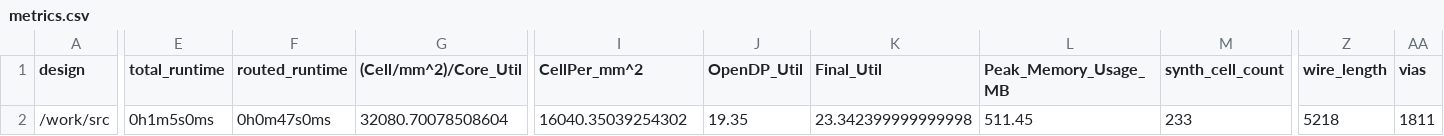
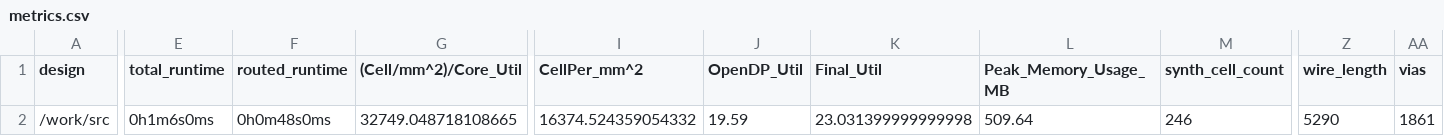
Before and after one commit to TinyTapeout/tinytapeout-06, a CSV file: projects/tt_um_timer_counter_UGM/stats/metrics.csv, drawn as a sheet; only a part is shown, gaps mark what is left out; the diff covers the shown part only; the diff names each change by its address in the sheet, - before the commit and + after, or states it on an @@ line.

Commit message:
feat: update project tt_um_timer_counter_UGM from Shofuuu/tt06-timer_counter-UGM
Commit: 54eea8dd0e6983161ba0645de7050c34b8ed2e32
Workflow: https://github.com/Shofuuu/tt06-timer_counter-UGM/actions/runs/8757649331

```diff
--- a/projects/tt_um_timer_counter_UGM/stats/metrics.csv
+++ b/projects/tt_um_timer_counter_UGM/stats/metrics.csv
-E2 (total_runtime): 0h1m5s0ms
+E2 (total_runtime): 0h1m6s0ms
-F2 (routed_runtime): 0h0m47s0ms
+F2 (routed_runtime): 0h0m48s0ms
-G2 ((Cell/mm^2)/Core_Util): 32080.70078508604
+G2 ((Cell/mm^2)/Core_Util): 32749.048718108665
-I2 (CellPer_mm^2): 16040.35039254302
+I2 (CellPer_mm^2): 16374.524359054332
-J2 (OpenDP_Util): 19.35
+J2 (OpenDP_Util): 19.59
-K2 (Final_Util): 23.342399999999998
+K2 (Final_Util): 23.031399999999998
-L2 (Peak_Memory_Usage_MB): 511.45
+L2 (Peak_Memory_Usage_MB): 509.64
-M2 (synth_cell_count): 233
+M2 (synth_cell_count): 246
-Z2 (wire_length): 5218
+Z2 (wire_length): 5290
-AA2 (vias): 1811
+AA2 (vias): 1861
```
Also changed, not shown: 15 edited cells elsewhere in this file, 6 other files.
